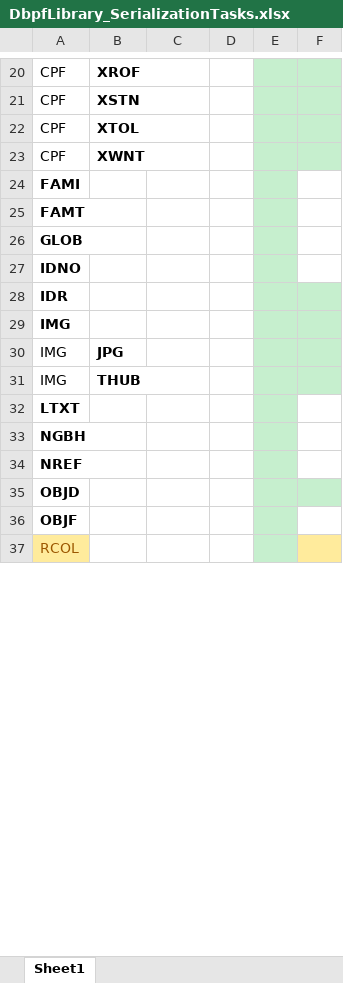
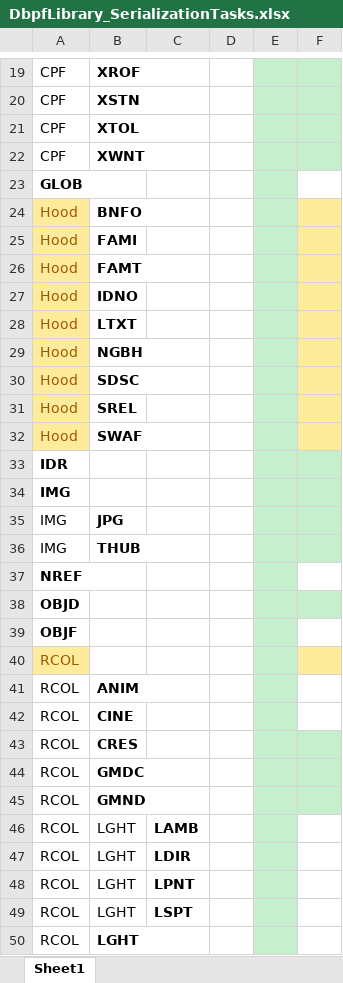
Before and after one commit to whoward69/Sims2Tools, an Excel workbook: DbpfLibrary_SerializationTasks.xlsx, sheet Sheet1, drawn as a sheet; only a part is shown, gaps mark what is left out; values as stored, in another font and other column widths than the file's, no borders; removed rows and columns are numbered as before the commit, all else as after; the diff covers the shown part only; the diff names each change by its address in the sheet, - before the commit and + after, or states it on an @@ line.

```diff
--- a/DbpfLibrary_SerializationTasks.xlsx (sheet Sheet1)
+++ b/DbpfLibrary_SerializationTasks.xlsx (sheet Sheet1)
-row 24: FAMI
-row 25: FAMT
-row 27: IDNO
+row 24: Hood | BNFO
+row 25: Hood | FAMI
+row 26: Hood | FAMT
+row 27: Hood | IDNO
+row 28: Hood | LTXT
+row 29: Hood | NGBH
+row 30: Hood | SDSC
+row 31: Hood | SREL
+row 32: Hood | SWAF
-row 32: LTXT
-row 33: NGBH
@@ row 56 moved to row 41: RCOL @@
@@ row 57 moved to row 42: RCOL @@
@@ row 58 moved to row 43: RCOL @@
@@ row 59 moved to row 44: RCOL @@
@@ row 60 moved to row 45: RCOL @@
@@ row 62 moved to row 46: RCOL @@
@@ row 63 moved to row 47: RCOL @@
@@ row 64 moved to row 48: RCOL @@
@@ row 65 moved to row 49: RCOL @@
@@ row 61 moved to row 50: RCOL @@
```
Also changed, not shown: 4 removed rows, 4 moved rows, 6 edited cells and cell formats elsewhere in this sheet, 43 other files.
